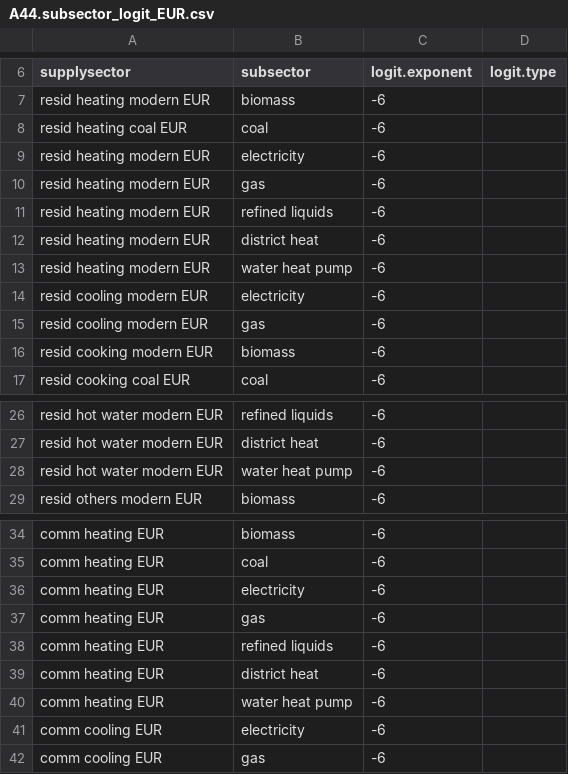
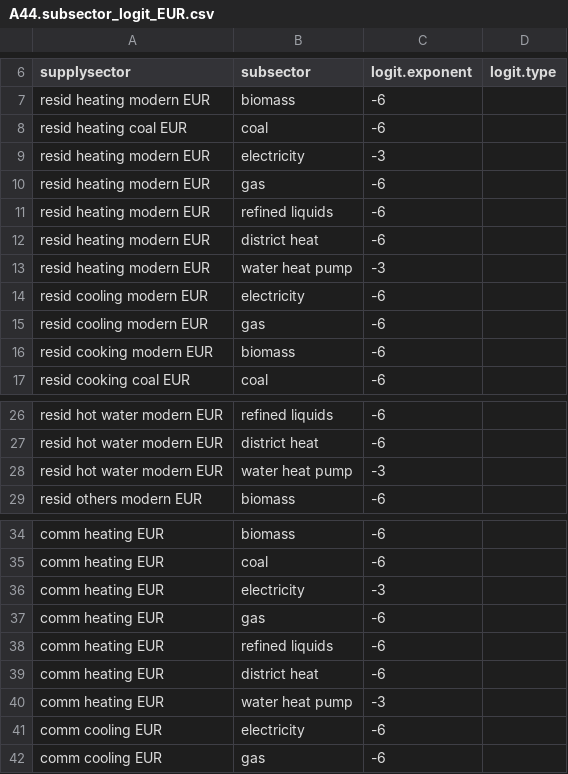
Before and after one commit to bc3LC-GCAMEurope/gcam-core, a CSV file: input/gcamdata/inst/extdata/gcam-europe/A44.subsector_logit_EUR.csv, drawn as a sheet; only a part is shown, gaps mark what is left out.

```diff
--- a/input/gcamdata/inst/extdata/gcam-europe/A44.subsector_logit_EUR.csv
+++ b/input/gcamdata/inst/extdata/gcam-europe/A44.subsector_logit_EUR.csv
@@ -8,3 +8,3 @@ resid heating modern EUR,biomass,-6,
 resid heating coal EUR,coal,-6,
-resid heating modern EUR,electricity,-6,
+resid heating modern EUR,electricity,-3,
 resid heating modern EUR,gas,-6,
@@ -12,3 +12,3 @@ resid heating modern EUR,refined liquids,-6,
 resid heating modern EUR,district heat,-6,
-resid heating modern EUR,water heat pump,-6,
+resid heating modern EUR,water heat pump,-3,
 resid cooling modern EUR,electricity,-6,
@@ -27,3 +27,3 @@ resid hot water modern EUR,refined liquids,-6,
 resid hot water modern EUR,district heat,-6,
-resid hot water modern EUR,water heat pump,-6,
+resid hot water modern EUR,water heat pump,-3,
 resid others modern EUR,biomass,-6,
@@ -35,3 +35,3 @@ comm heating EUR,biomass,-6,
 comm heating EUR,coal,-6,
-comm heating EUR,electricity,-6,
+comm heating EUR,electricity,-3,
 comm heating EUR,gas,-6,
@@ -39,3 +39,3 @@ comm heating EUR,refined liquids,-6,
 comm heating EUR,district heat,-6,
-comm heating EUR,water heat pump,-6,
+comm heating EUR,water heat pump,-3,
 comm cooling EUR,electricity,-6,
```
Also changed, not shown: input/gcamdata/inst/extdata/gcam-europe/A44.cost_efficiency_EUR.csv, 2 other files.
